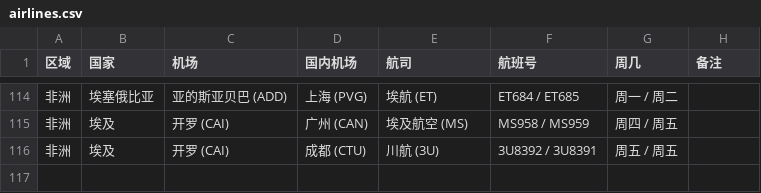
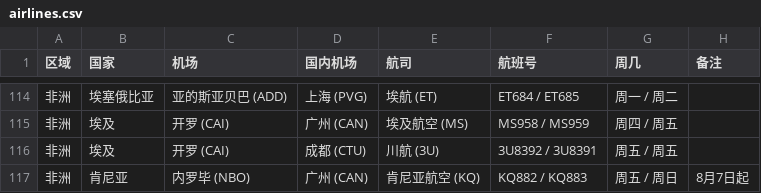
Before and after one commit to USCreditCardGuide/airlines-to-china-covid-19, a CSV file: airlines.csv, drawn as a sheet; only a part is shown, gaps mark what is left out.

Commit message:
Update airlines.csv

```diff
--- a/airlines.csv
+++ b/airlines.csv
@@ -116 +116,2 @@
 非洲,埃及,开罗 (CAI),成都 (CTU),川航 (3U),3U8392 / 3U8391,周五 / 周五,
+非洲,肯尼亚,内罗毕 (NBO),广州 (CAN),肯尼亚航空 (KQ),KQ882 / KQ883,周五 / 周日,8月7日起
```
